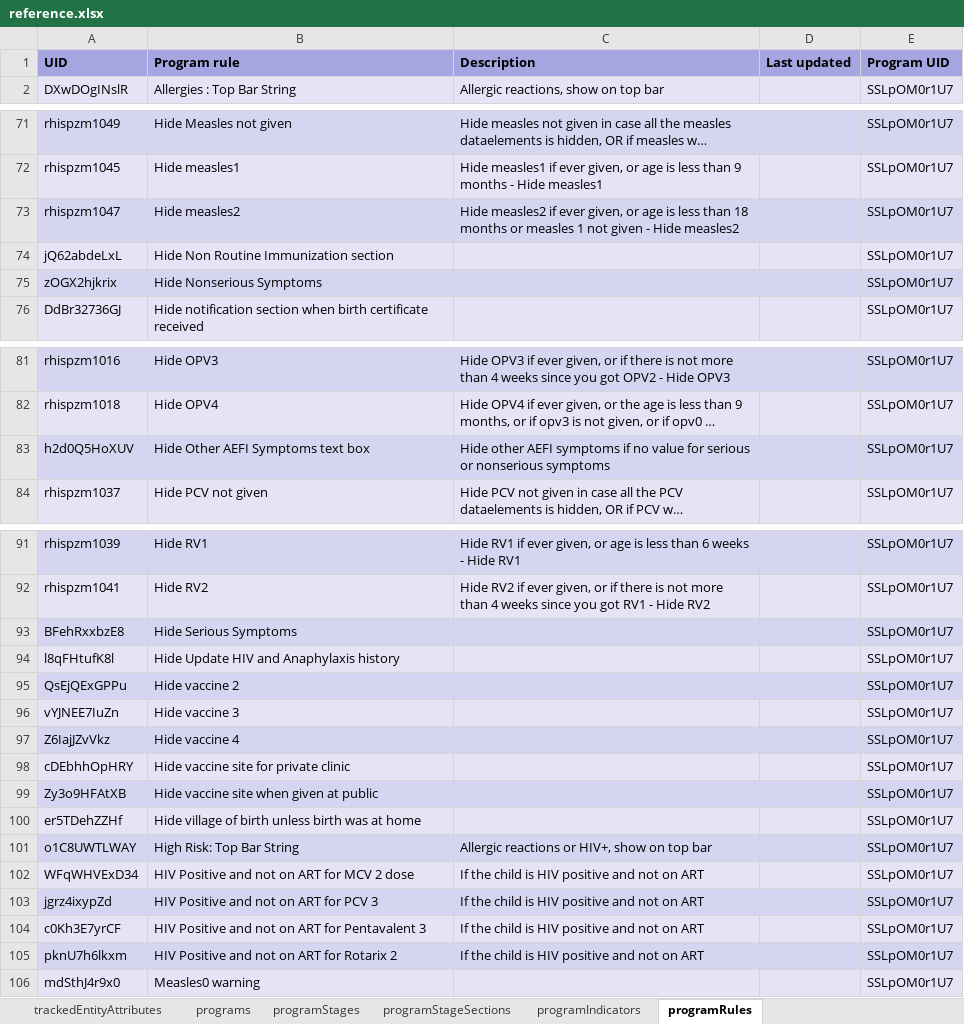
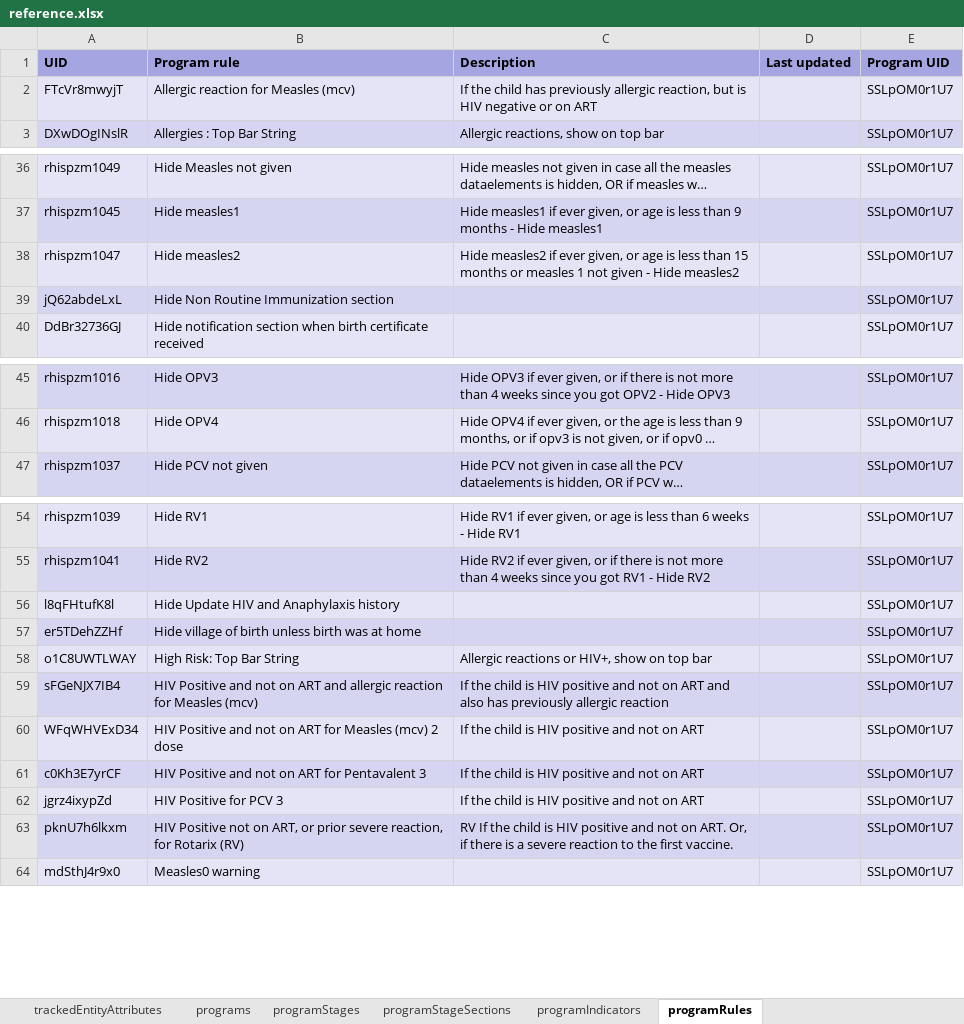
Before and after one commit to dhis2-metadata/EPI-TRK-Immunization_Registry, an Excel workbook: complete/reference.xlsx, sheet programRules, drawn as a sheet; only a part is shown, gaps mark what is left out; long unchanged cells end in …; values as stored, in another font and other column widths than the file's, no borders; removed rows and columns are numbered as before the commit, all else as after; the diff covers the shown part only; the diff names each change by its address in the sheet, - before the commit and + after, or states it on an @@ line.

```diff
--- a/complete/reference.xlsx (sheet programRules)
+++ b/complete/reference.xlsx (sheet programRules)
+row 2: FTcVr8mwyjT | Allergic reaction for Measles (mcv) | If the child has previously allergic reaction, but is HIV negative or on ART |  | SSLpOM0r1U7
-C38 (Description): …less than 18 months or…
+C38 (Description): …less than 15 months or…
-row 75: zOGX2hjkrix | Hide Nonserious Symptoms |  |  | SSLpOM0r1U7
-row 83: h2d0Q5HoXUV | Hide Other AEFI Symptoms text box | Hide other AEFI symptoms if no value for serious or nonserious symptoms |  | SSLpOM0r1U7
-row 93: BFehRxxbzE8 | Hide Serious Symptoms |  |  | SSLpOM0r1U7
-row 95: QsEjQExGPPu | Hide vaccine 2 |  |  | SSLpOM0r1U7
-row 96: vYJNEE7IuZn | Hide vaccine 3 |  |  | SSLpOM0r1U7
-row 97: Z6IajJZvVkz | Hide vaccine 4 |  |  | SSLpOM0r1U7
-row 98: cDEbhhOpHRY | Hide vaccine site for private clinic |  |  | SSLpOM0r1U7
-row 99: Zy3o9HFAtXB | Hide vaccine site when given at public |  |  | SSLpOM0r1U7
+row 59: sFGeNJX7IB4 | HIV Positive and not on ART and allergic reaction for Measles (mcv) | If the child is HIV positive and not on ART and also has previously allergic reaction |  | SSLpOM0r1U7
-B60 (Program rule): …ART for MCV 2 dose
+B60 (Program rule): …ART for Measles (mcv) 2 dose
-row 103: jgrz4ixypZd | HIV Positive and not on ART for PCV 3 | If the child is HIV positive and not on ART |  | SSLpOM0r1U7
+row 62: jgrz4ixypZd | HIV Positive for PCV 3 | If the child is HIV positive and not on ART |  | SSLpOM0r1U7
-B63 (Program rule): HIV Positive and not on ART for Rotarix 2
+B63 (Program rule): HIV Positive not on ART, or prior severe reaction, for Rotarix (RV)
-C63 (Description): If the child is HIV positive and not on ART
+C63 (Description): RV If the child is HIV positive and not on ART. Or, if there is a severe reaction to the first vaccine.
```
Also changed, not shown: 1 added row, 42 removed rows and 6 edited cells elsewhere in this sheet, sheet dataElements, sheet dataElementGroups, sheet programStageSections, sheet indicators, sheet programIndicators by group, sheet dashboardItems, 14 more sheets, 2 other files.
